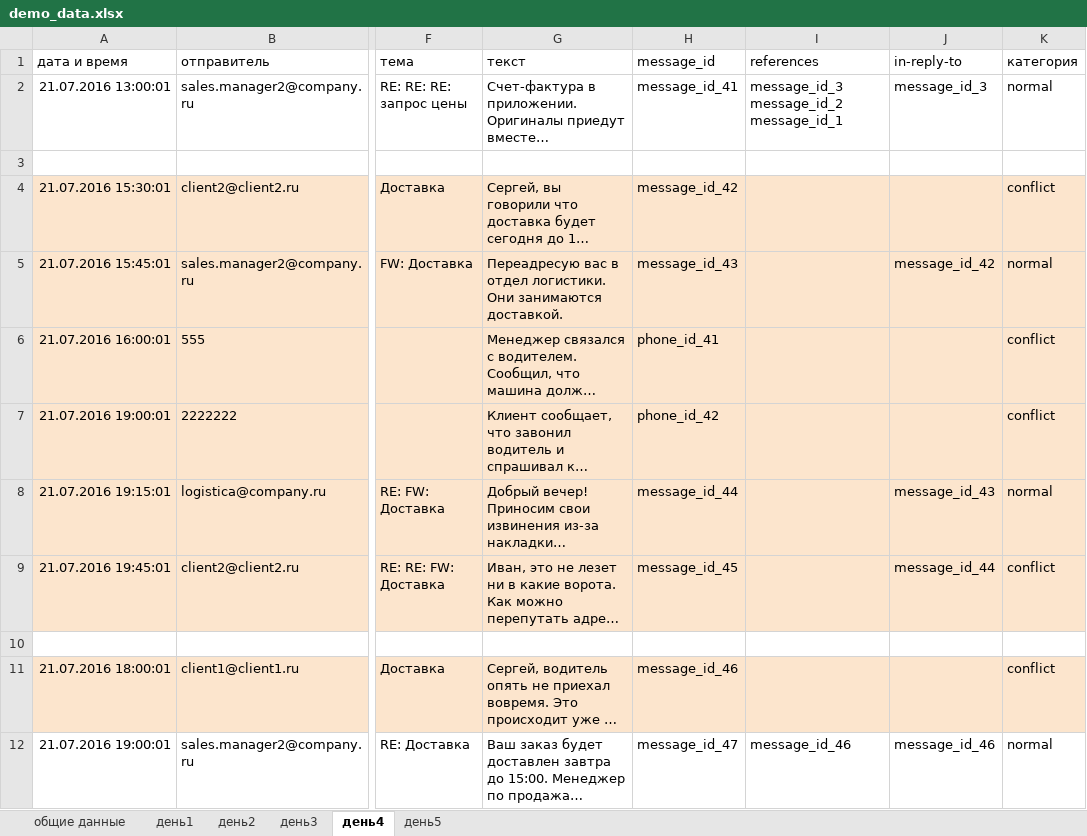
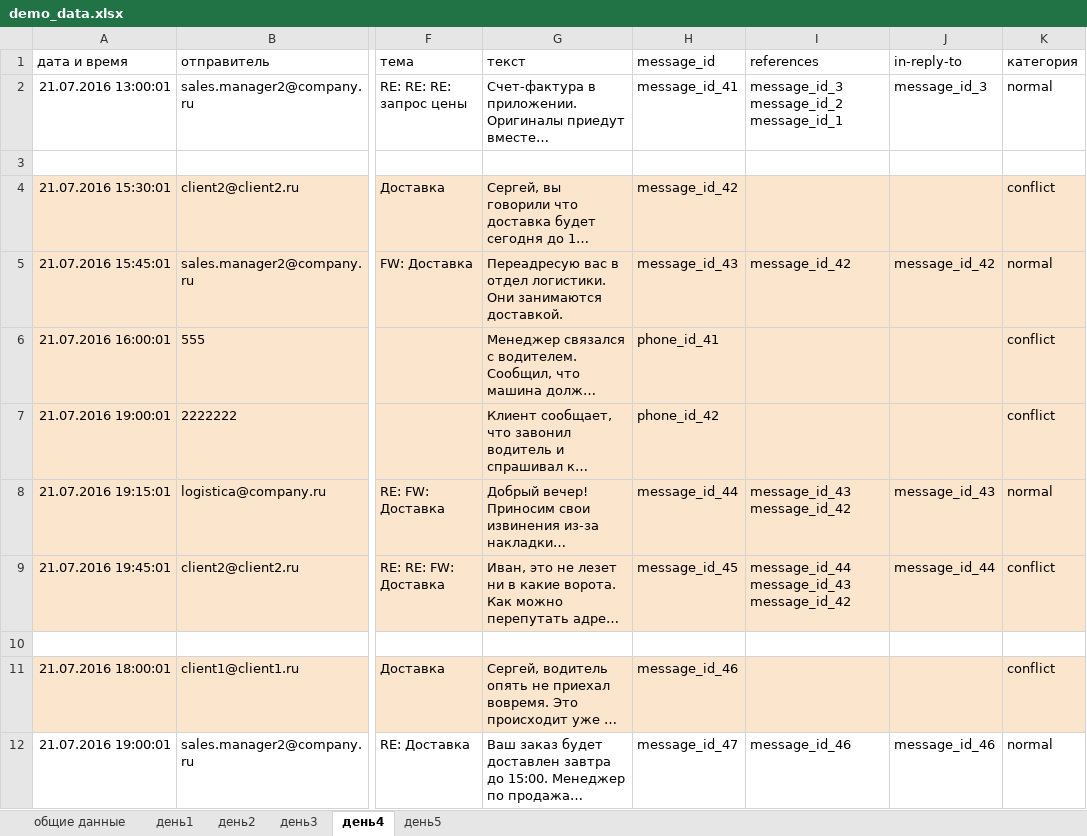
Before and after one commit to jitterxx/comparser, an Excel workbook: demo/demo_data.xlsx, sheet день4, drawn as a sheet; only a part is shown, gaps mark what is left out; long unchanged cells end in …; values as stored, in another font and other column widths than the file's, no borders; charts and pictures not drawn; the diff names each change by its address in the sheet, - before the commit and + after, or states it on an @@ line.

```diff
--- a/demo/demo_data.xlsx (sheet день4)
+++ b/demo/demo_data.xlsx (sheet день4)
-I5 (references): (empty)
+I5 (references): message_id_42
-I8 (references): (empty)
+I8 (references): message_id_43 message_id_42
-I9 (references): (empty)
+I9 (references): message_id_44 message_id_43 message_id_42
```
Also changed, not shown: sheet день1, sheet общие данные, 7 other files.
